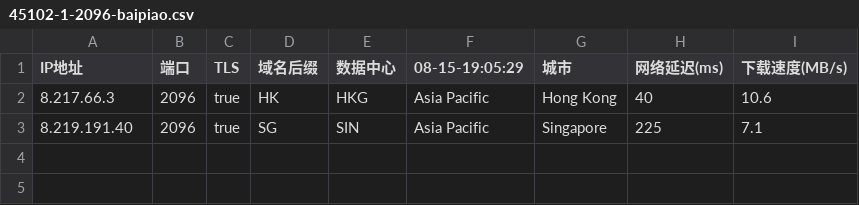
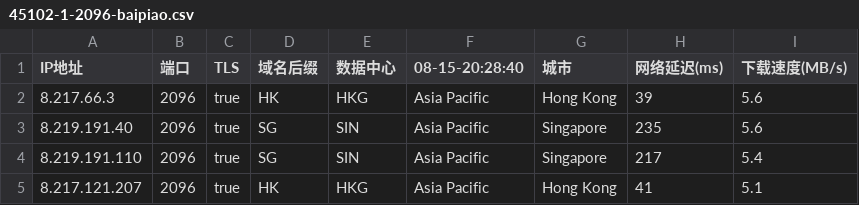
Before and after one commit to chuansuodiqiu/DownlodKV, a CSV file: 45102-1-2096-baipiao.csv, drawn as a sheet.

```diff
--- a/45102-1-2096-baipiao.csv
+++ b/45102-1-2096-baipiao.csv
@@ -1,3 +1,5 @@
-IP地址,端口,TLS,域名后缀,数据中心,08-15-19:05:29,城市,网络延迟(ms),下载速度(MB/s)
-8.217.66.3,2096,true,HK,HKG,Asia Pacific,Hong Kong,40,10.6
-8.219.191.40,2096,true,SG,SIN,Asia Pacific,Singapore,225,7.1
+IP地址,端口,TLS,域名后缀,数据中心,08-15-20:28:40,城市,网络延迟(ms),下载速度(MB/s)
+8.217.66.3,2096,true,HK,HKG,Asia Pacific,Hong Kong,39,5.6
+8.219.191.40,2096,true,SG,SIN,Asia Pacific,Singapore,235,5.6
+8.219.191.110,2096,true,SG,SIN,Asia Pacific,Singapore,217,5.4
+8.217.121.207,2096,true,HK,HKG,Asia Pacific,Hong Kong,41,5.1
```
Also changed, not shown: 5 other files.
